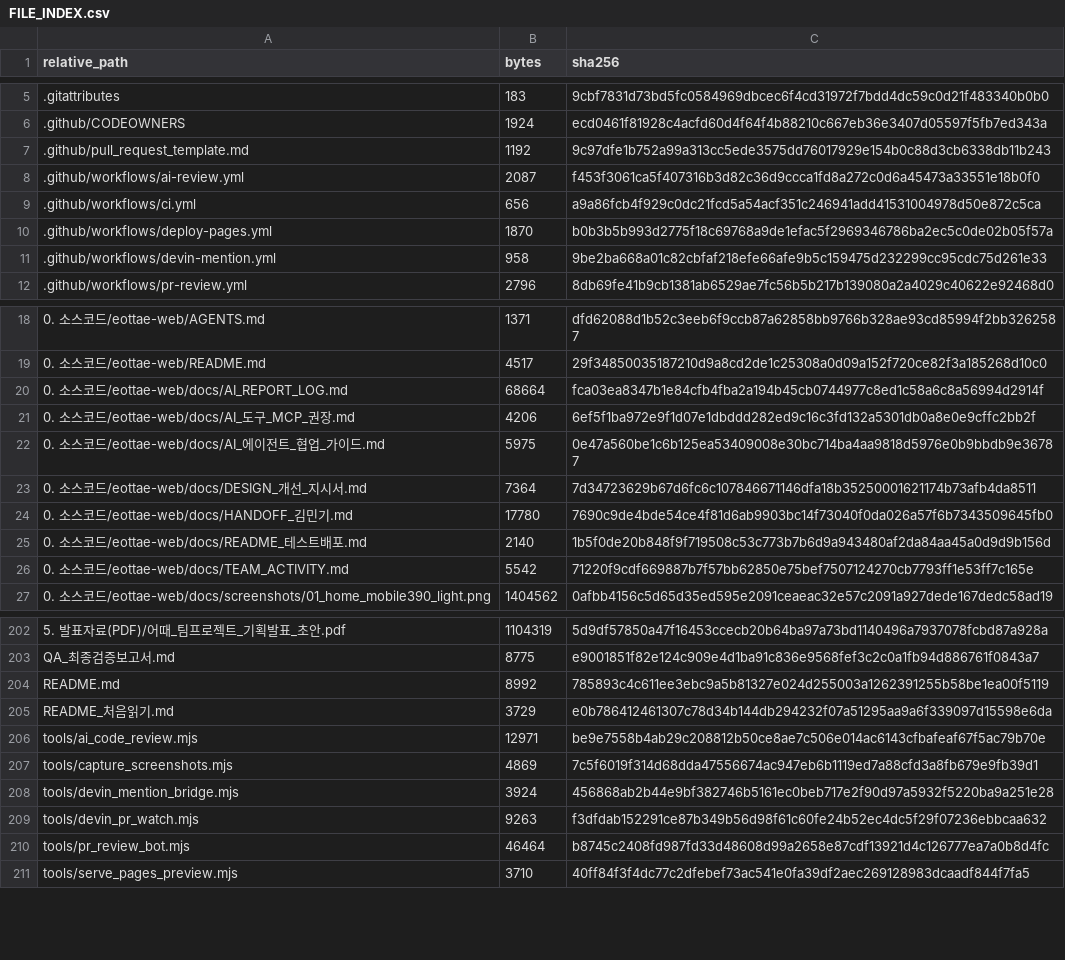
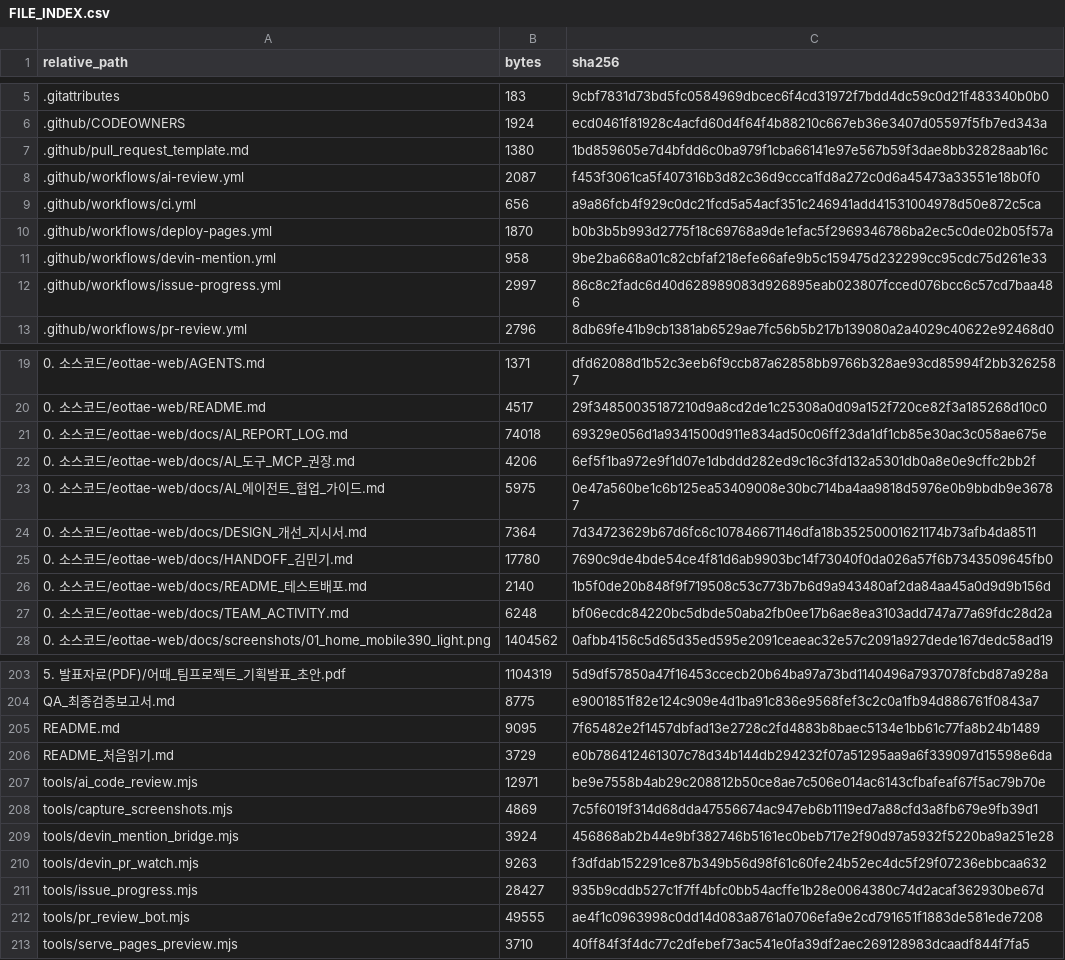
Before and after one commit to sterran123/eottae, a CSV file: FILE_INDEX.csv, drawn as a sheet; only a part is shown, gaps mark what is left out.

```diff
--- a/FILE_INDEX.csv
+++ b/FILE_INDEX.csv
@@ -6,3 +6,3 @@
 .github/CODEOWNERS,1924,ecd0461f81928c4acfd60d4f64f4b88210c667eb36e3407d05597f5fb7ed343a
-.github/pull_request_template.md,1192,9c97dfe1b752a99a313cc5ede3575dd76017929e154b0c88d3cb6338db11b243
+.github/pull_request_template.md,1380,1bd859605e7d4bfdd6c0ba979f1cba66141e97e567b59f3dae8bb32828aab16c
 .github/workflows/ai-review.yml,2087,f453f3061ca5f407316b3d82c36d9ccca1fd8a272c0d6a45473a33551e18b0f0
@@ -11,2 +11,3 @@
 .github/workflows/devin-mention.yml,958,9be2ba668a01c82cbfaf218efe66afe9b5c159475d232299cc95cdc75d261e33
+.github/workflows/issue-progress.yml,2997,86c8c2fadc6d40d628989083d926895eab023807fcced076bcc6c57cd7baa486
 .github/workflows/pr-review.yml,2796,8db69fe41b9cb1381ab6529ae7fc56b5b217b139080a2a4029c40622e92468d0
@@ -19,3 +20,3 @@
 0. 소스코드/eottae-web/README.md,4517,29f34850035187210d9a8cd2de1c25308a0d09a152f720ce82f3a185268d10c0
-0. 소스코드/eottae-web/docs/AI_REPORT_LOG.md,68664,fca03ea8347b1e84cfb4fba2a194b45cb0744977c8ed1c58a6c8a56994d2914f
+0. 소스코드/eottae-web/docs/AI_REPORT_LOG.md,74018,69329e056d1a9341500d911e834ad50c06ff23da1df1cb85e30ac3c058ae675e
 0. 소스코드/eottae-web/docs/AI_도구_MCP_권장.md,4206,6ef5f1ba972e9f1d07e1dbddd282ed9c16c3fd132a5301db0a8e0e9cffc2bb2f
@@ -25,3 +26,3 @@
 0. 소스코드/eottae-web/docs/README_테스트배포.md,2140,1b5f0de20b848f9f719508c53c773b7b6d9a943480af2da84aa45a0d9d9b156d
-0. 소스코드/eottae-web/docs/TEAM_ACTIVITY.md,5542,71220f9cdf669887b7f57bb62850e75bef7507124270cb7793ff1e53ff7c165e
+0. 소스코드/eottae-web/docs/TEAM_ACTIVITY.md,6248,bf06ecdc84220bc5dbde50aba2fb0ee17b6ae8ea3103add747a77a69fdc28d2a
 0. 소스코드/eottae-web/docs/screenshots/01_home_mobile390_light.png,1404562,0afbb4156c5d65d35ed595e2091ceaeac32e57c2091a927dede167dedc58ad19
@@ -203,3 +204,3 @@
 QA_최종검증보고서.md,8775,e9001851f82e124c909e4d1ba91c836e9568fef3c2c0a1fb94d886761f0843a7
-README.md,8992,785893c4c611ee3ebc9a5b81327e024d255003a1262391255b58be1ea00f5119
+README.md,9095,7f65482e2f1457dbfad13e2728c2fd4883b8baec5134e1bb61c77fa8b24b1489
 README_처음읽기.md,3729,e0b786412461307c78d34b144db294232f07a51295aa9a6f339097d15598e6da
@@ -209,3 +210,4 @@ tools/devin_mention_bridge.mjs,3924,456868ab2b44e9bf382746b5161ec0beb717e2f90d97
 tools/devin_pr_watch.mjs,9263,f3dfdab152291ce87b349b56d98f61c60fe24b52ec4dc5f29f07236ebbcaa632
-tools/pr_review_bot.mjs,46464,b8745c2408fd987fd33d48608d99a2658e87cdf13921d4c126777ea7a0b8d4fc
+tools/issue_progress.mjs,28427,935b9cddb527c1f7ff4bfc0bb54acffe1b28e0064380c74d2acaf362930be67d
+tools/pr_review_bot.mjs,49555,ae4f1c0963998c0dd14d083a8761a0706efa9e2cd791651f1883de581ede7208
 tools/serve_pages_preview.mjs,3710,40ff84f3f4dc77c2dfebef73ac541e0fa39df2aec269128983dcaadf844f7fa5
```
Also changed, not shown: 2 other files.
